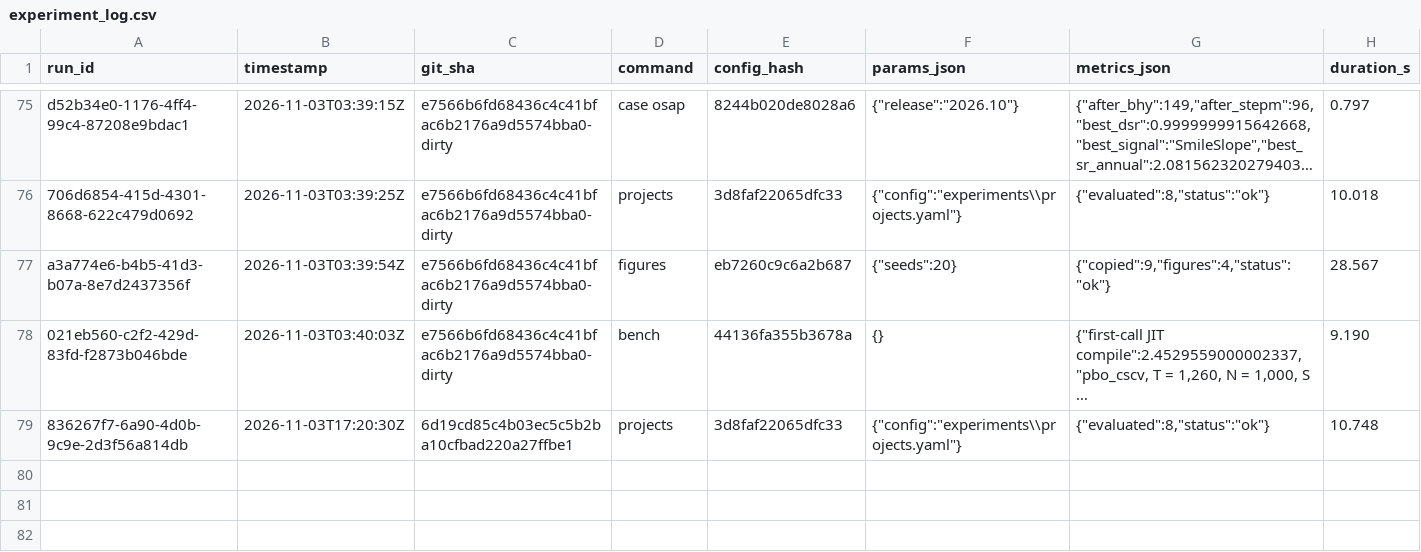
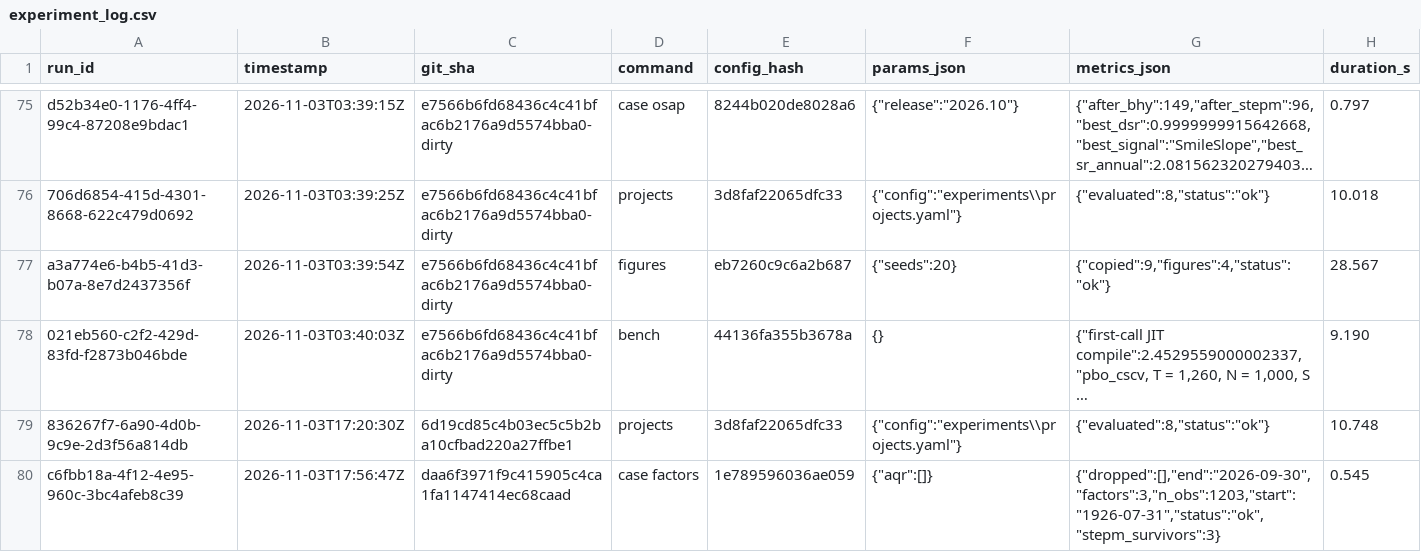
Before and after one commit to avmhdt/backtest-overfitting-lab, a CSV file: results/experiment_log.csv, drawn as a sheet; only a part is shown, gaps mark what is left out; long unchanged cells end in ….

Commit message:
Cite AQR and record its permission to publish aggregate results (#18)

```diff
--- a/results/experiment_log.csv
+++ b/results/experiment_log.csv
@@ -79 +79,2 @@ a3a774e6-b4b5-41d3-b07a-8e7d2437356f,2026-11-03T03:39:54Z,e7566b6fd68436c4c41bfa
 836267f7-6a90-4d0b-9c9e-2d3f56a814db,2026-11-03T17:20:30Z,6d19cd85c4b03ec5c5b2ba10cfbad220a27ffbe1,projects,3d8faf22065dfc33,"{""config"":""experiments\\projects.yaml""}","{""evaluated"":8,""status"":""ok""}",10.748
+c6fbb18a-4f12-4e95-960c-3bc4afeb8c39,2026-11-03T17:56:47Z,daa6f3971f9c415905c4ca1fa1147414ec68caad,case factors,1e789596036ae059,"{""aqr"":[]}","{""dropped"":[],""end"":""2026-09-30"",""factors"":3,""n_obs"":1203,""start"":""1926-07-31"",""status"":""ok"",""stepm_survivors"":3}",0.545
```
Also changed, not shown: 3 other files.
